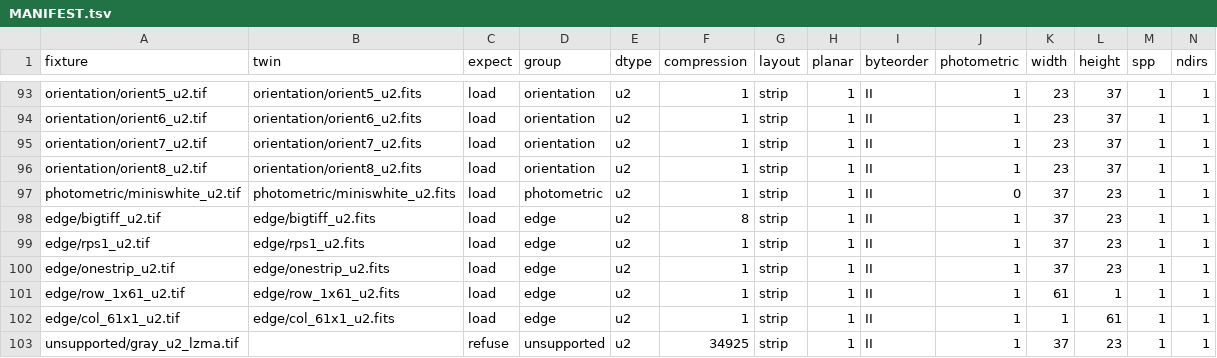
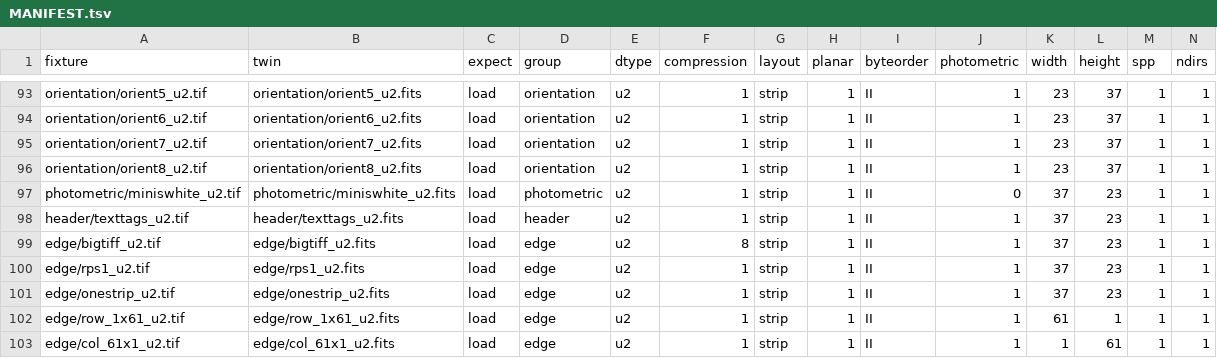
Before and after one commit to SAOImageDS9/Tests, a TSV file: tiff/MANIFEST.tsv, drawn as a sheet; only a part is shown, gaps mark what is left out; the shorter side is filled out with more unchanged rows; rows hold the shown columns only; the diff names each change by its address in the sheet, - before the commit and + after, or states it on an @@ line.

```diff
--- a/tiff/MANIFEST.tsv
+++ b/tiff/MANIFEST.tsv
+row 98: header/texttags_u2.tif | header/texttags_u2.fits | load | header | u2 | 1 | strip | 1 | II | 1 | 37 | 23 | 1 | 1
```
Also changed, not shown: 5 other files.
